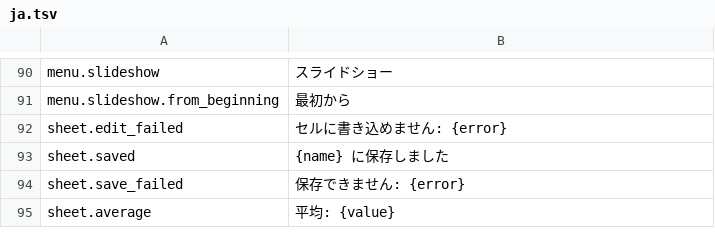
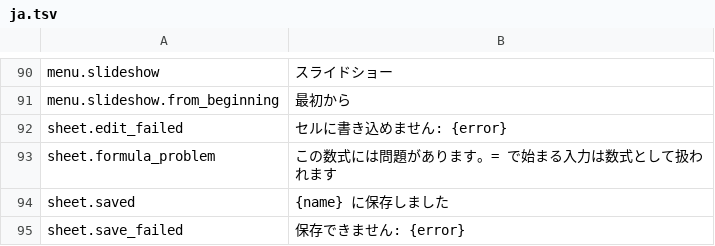
Before and after one commit to jade-rs/jade-office, a TSV file: crates/jade-gpui-app/i18n/ja.tsv, drawn as a sheet; only a part is shown, gaps mark what is left out; the shorter side is filled out with more unchanged rows; the diff names each change by its address in the sheet, - before the commit and + after, or states it on an @@ line.

```diff
--- a/crates/jade-gpui-app/i18n/ja.tsv
+++ b/crates/jade-gpui-app/i18n/ja.tsv
+row 93: sheet.formula_problem | この数式には問題があります。= で始まる入力は数式として扱われます
```
Also changed, not shown: crates/jade-gpui-app/i18n/en.tsv, 6 other files.
